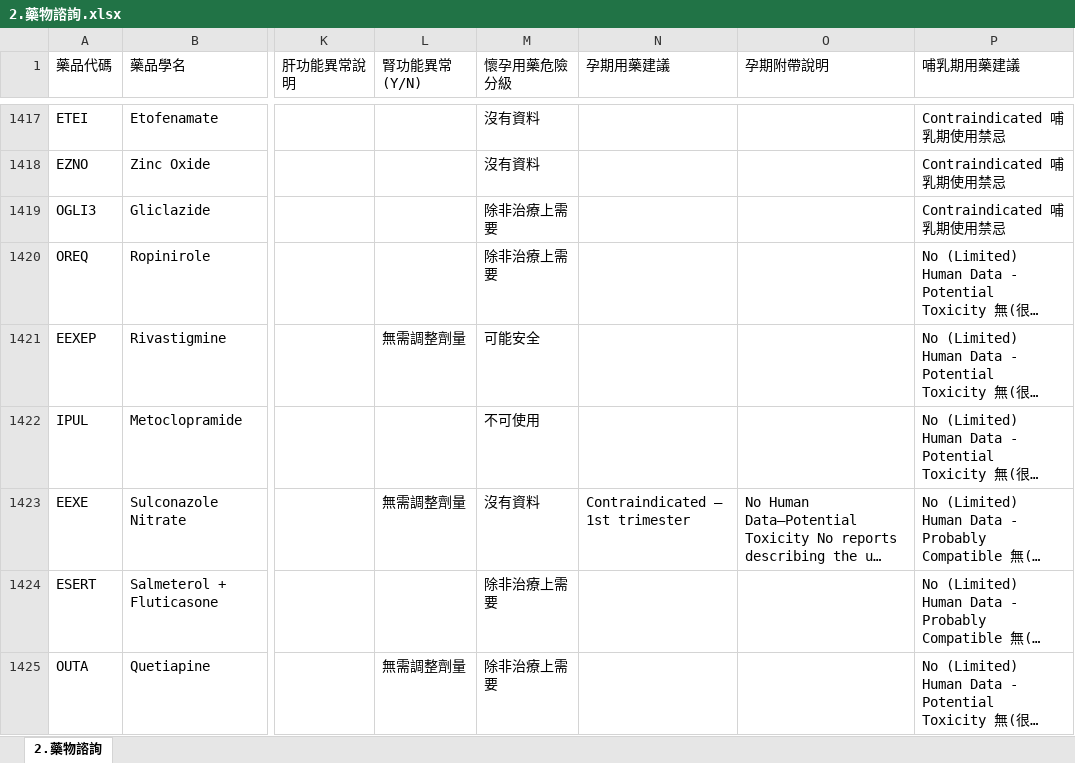
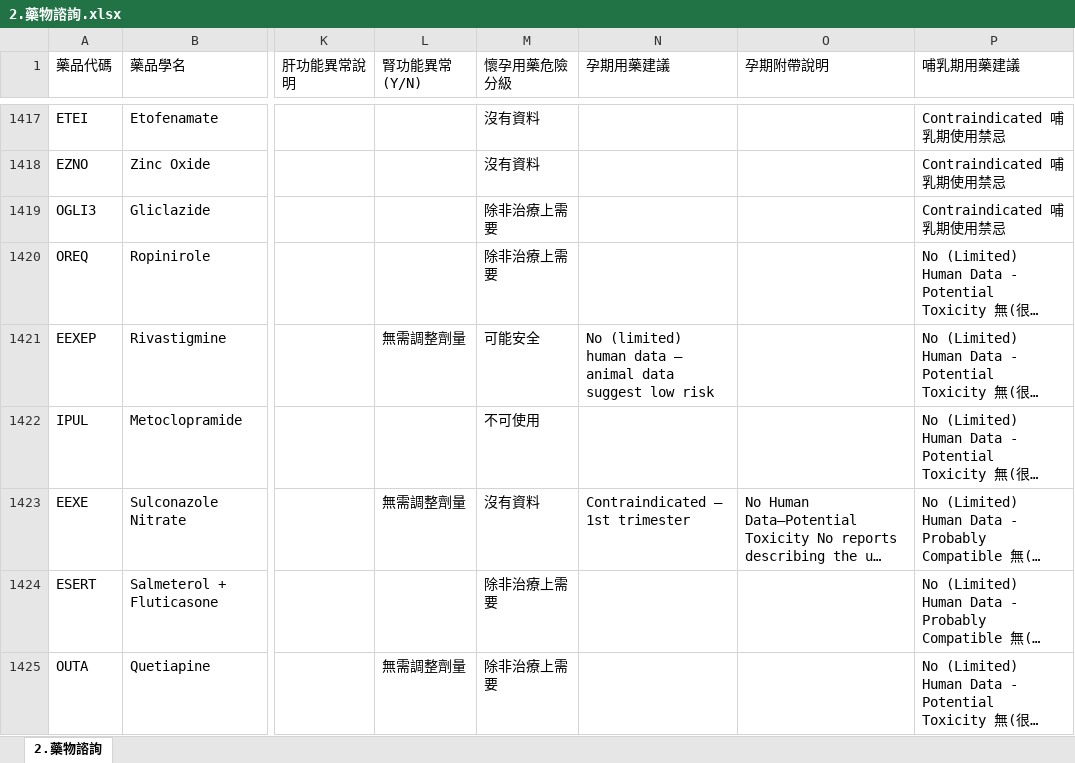
Before and after one commit to shin13/formulary-gitbook, an Excel workbook: 2.藥物諮詢.xlsx, sheet 2.藥物諮詢, drawn as a sheet; only a part is shown, gaps mark what is left out; long unchanged cells end in …; values as stored, in another font and other column widths than the file's, no borders; the diff covers the shown part only; the diff names each change by its address in the sheet, - before the commit and + after, or states it on an @@ line.

```diff
--- a/2.藥物諮詢.xlsx (sheet 2.藥物諮詢)
+++ b/2.藥物諮詢.xlsx (sheet 2.藥物諮詢)
-N1421 (孕期用藥建議): (empty)
+N1421 (孕期用藥建議): No (limited) human data – animal data suggest low risk
```
Also changed, not shown: 66 edited cells elsewhere in this sheet, 43 other files.
